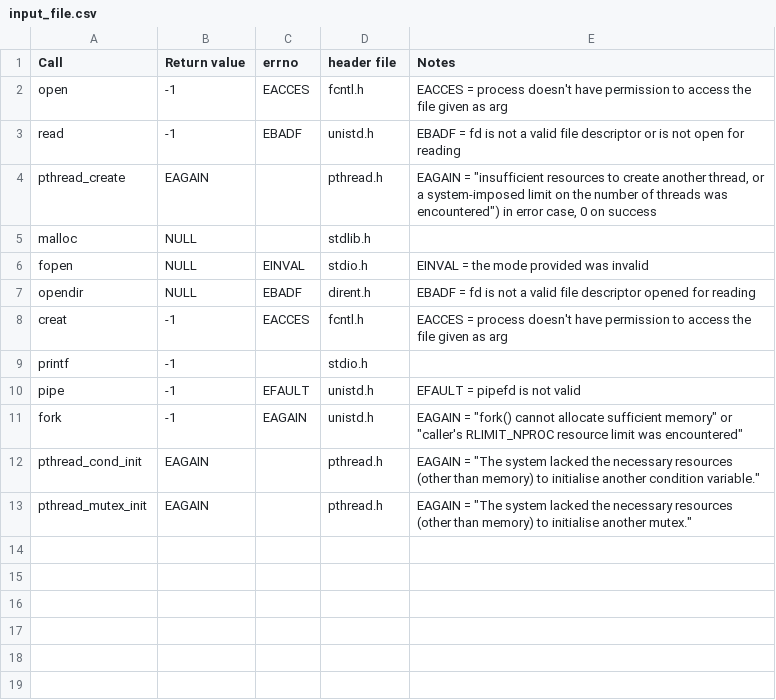
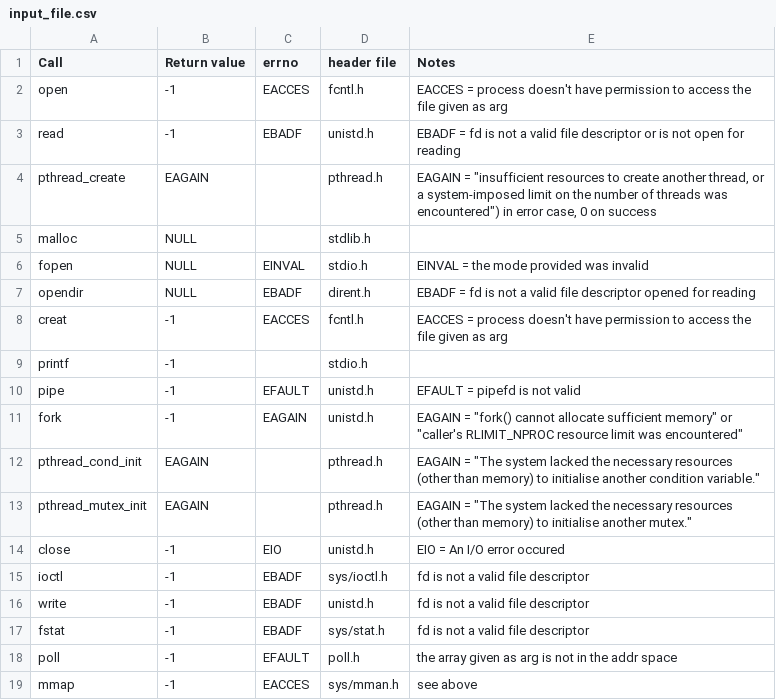
Before and after one commit to mdreid/ReturnValueTester, a CSV file: wrapper_gen/input_file.csv, drawn as a sheet.

Commit message:
mmap wrappers

```diff
--- a/wrapper_gen/input_file.csv
+++ b/wrapper_gen/input_file.csv
@@ -13 +13,7 @@ pthread_cond_init,EAGAIN,,pthread.h,"EAGAIN = ""The system lacked the necessary
 pthread_mutex_init,EAGAIN,,pthread.h,"EAGAIN = ""The system lacked the necessary resources (other than memory) to initialise another mutex."""
+close,-1,EIO,unistd.h,EIO = An I/O error occured
+ioctl,-1,EBADF,sys/ioctl.h,fd is not a valid file descriptor
+write,-1,EBADF,unistd.h,fd is not a valid file descriptor
+fstat,-1,EBADF,sys/stat.h,fd is not a valid file descriptor
+poll,-1,EFAULT,poll.h,the array given as arg is not in the addr space
+mmap,-1,EACCES,sys/mman.h,see above
```
Also changed, not shown: 1 other file.
